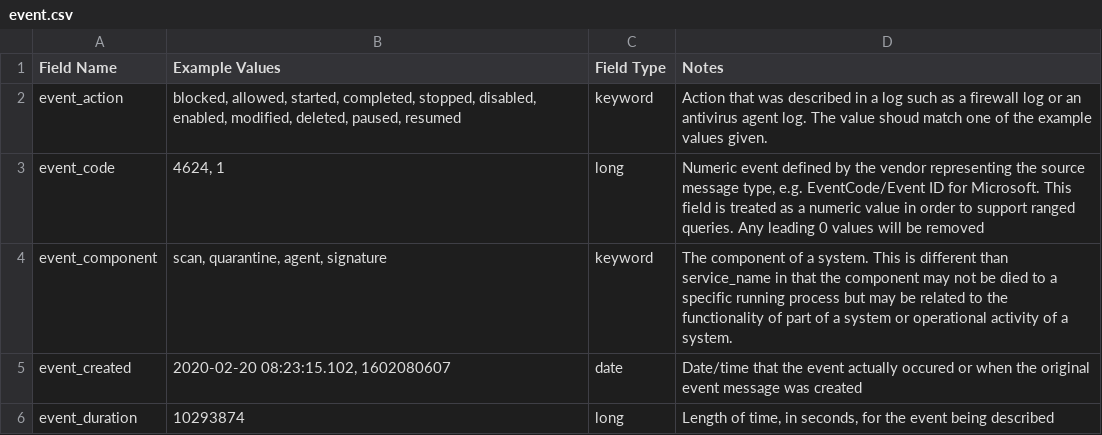
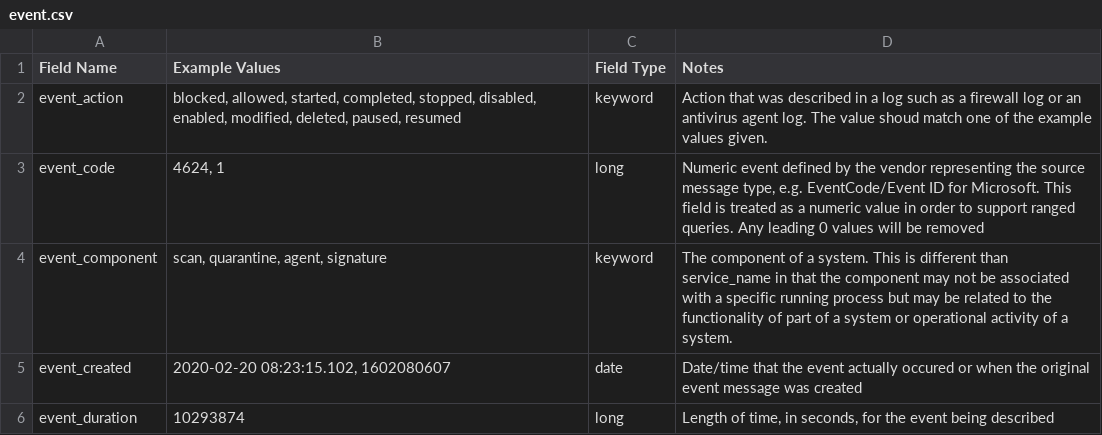
Before and after one commit to Graylog2/graylog-schema, a CSV file: source/schema/entities/event.csv, drawn as a sheet; only a part is shown.

Commit message:
Fixed typo

```diff
--- a/source/schema/entities/event.csv
+++ b/source/schema/entities/event.csv
@@ -3,3 +3,3 @@
 "event_code","4624, 1","long","Numeric event defined by the vendor representing the source message type, e.g. EventCode/Event ID for Microsoft. This field is treated as a numeric value in order to support ranged queries. Any leading 0 values will be removed"
-"event_component","scan, quarantine, agent, signature","keyword","The component of a system. This is different than service_name in that the component may not be died to a specific running process but may be related to the functionality of part of a system or operational activity of a system."
+"event_component","scan, quarantine, agent, signature","keyword","The component of a system. This is different than service_name in that the component may not be associated with a specific running process but may be related to the functionality of part of a system or operational activity of a system."
 "event_created","2020-02-20 08:23:15.102, 1602080607","date","Date/time that the event actually occured or when the original event message was created"
```
